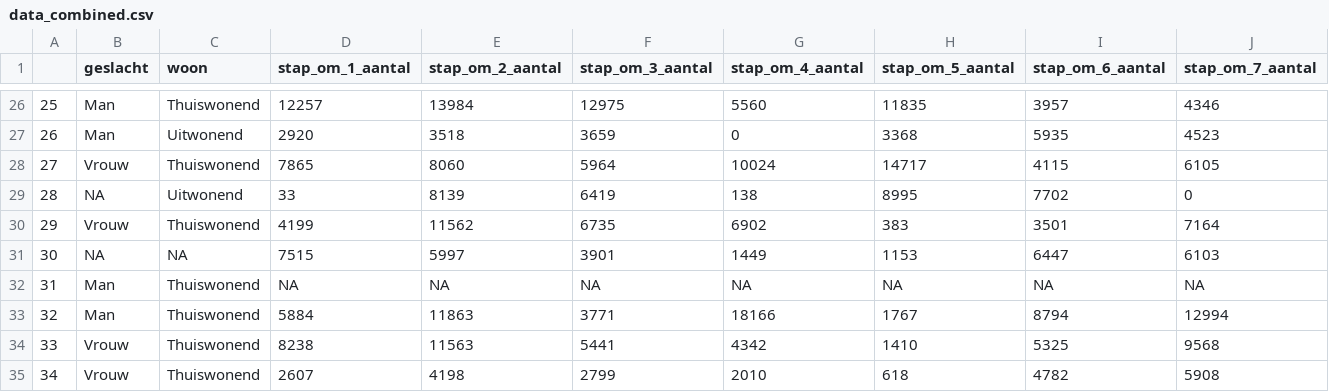
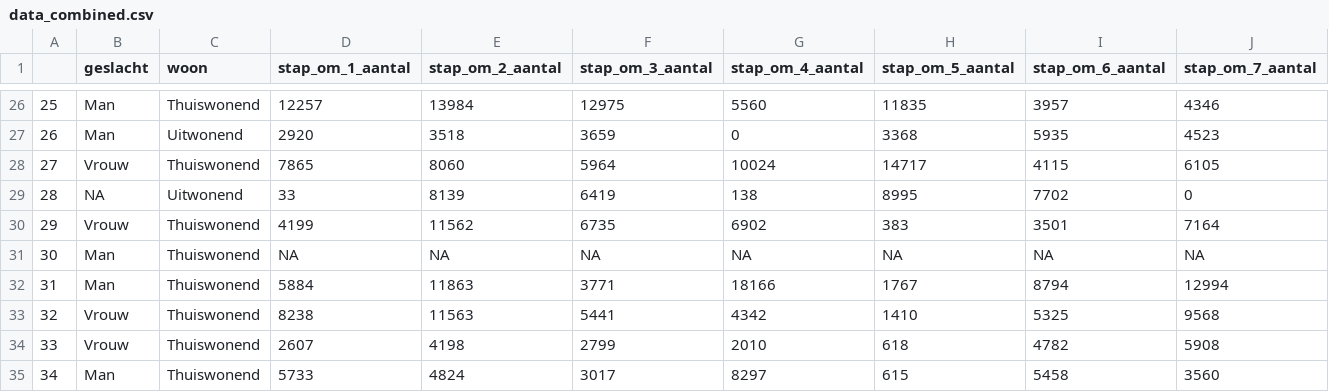
Before and after one commit to ruudselles/Stappentelleropdracht, a CSV file: data/data_combined.csv, drawn as a sheet; only a part is shown, gaps mark what is left out; the shorter side is filled out with more unchanged rows; removed rows and columns are numbered as before the commit, all else as after; rows hold the shown columns only; the diff names each change by its address in the sheet, - before the commit and + after, or states it on an @@ line.

```diff
--- a/data/data_combined.csv
+++ b/data/data_combined.csv
-row 31: 30 | NA | NA | 7515 | 5997 | 3901 | 1449 | 1153 | 6447 | 6103
@@ column A renumbered from row 31 down @@
```
Also changed, not shown: 2 other files.
